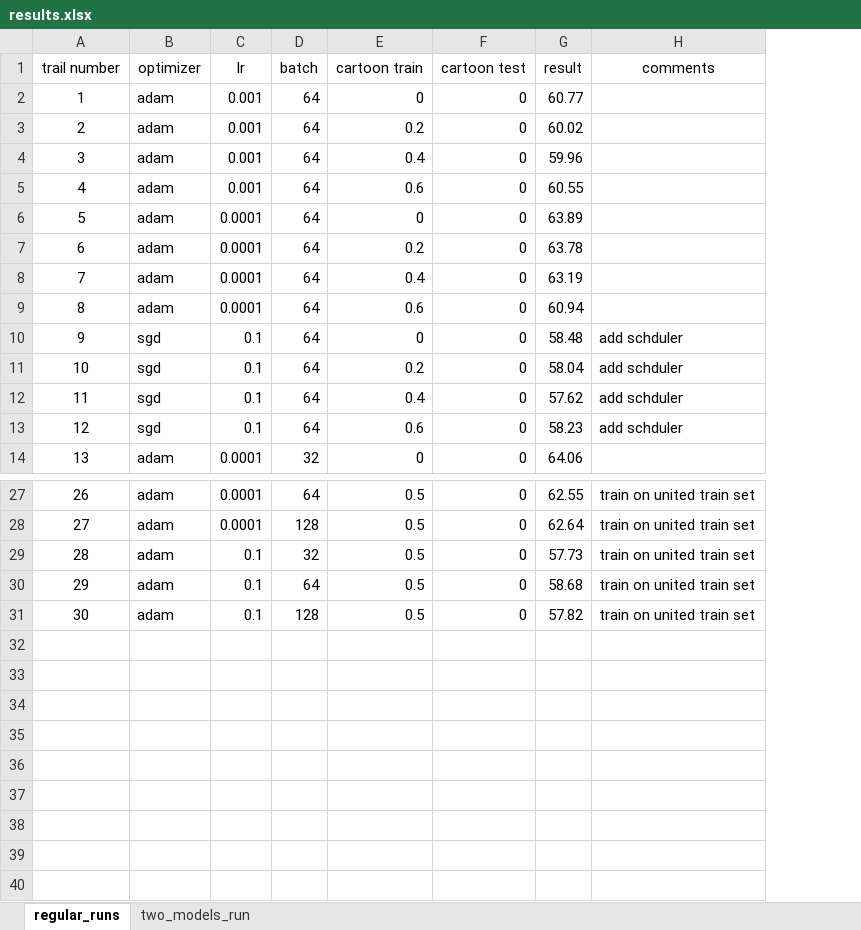
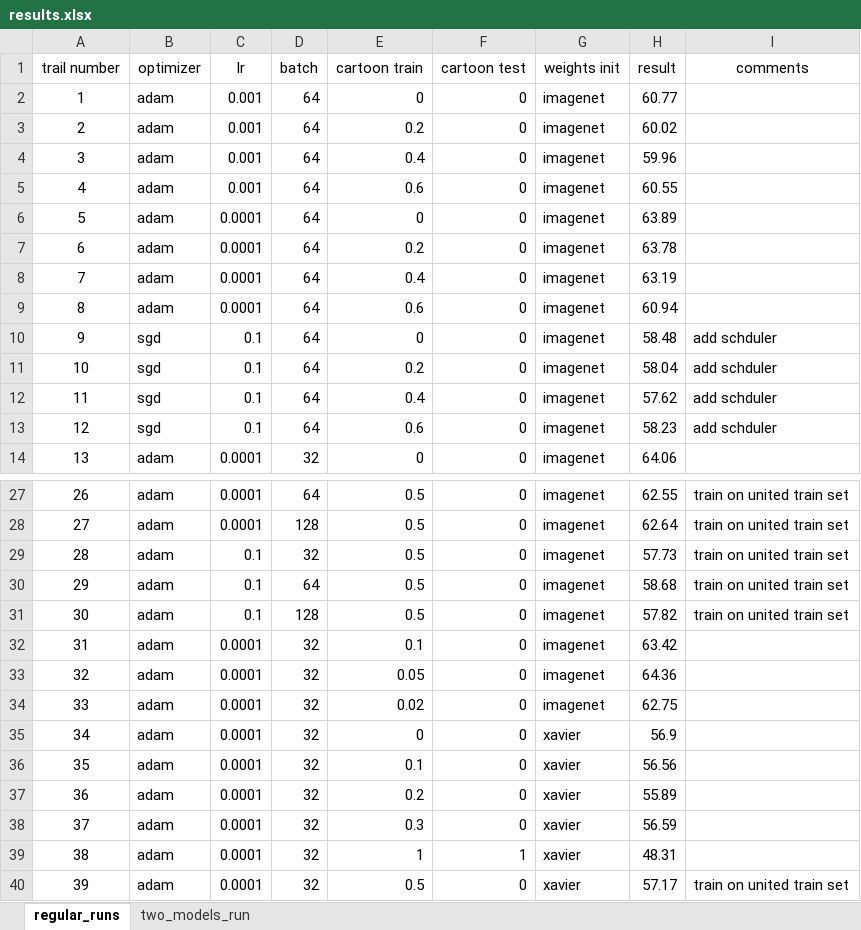
Before and after one commit to harel147/Cartoonify, an Excel workbook: results.xlsx, sheet regular_runs, drawn as a sheet; only a part is shown, gaps mark what is left out; values as stored, in another font and other column widths than the file's, no borders; the diff names each change by its address in the sheet, - before the commit and + after, or states it on an @@ line.

```diff
--- a/results.xlsx (sheet regular_runs)
+++ b/results.xlsx (sheet regular_runs)
+column G (weights init), rows 2-14: all imagenet; rows 27-31: all imagenet
+row 32: 31 | adam | 0.0001 | 32 | 0.1 | 0 | imagenet | 63.42
+row 33: 32 | adam | 0.0001 | 32 | 0.05 | 0 | imagenet | 64.36
+row 34: 33 | adam | 0.0001 | 32 | 0.02 | 0 | imagenet | 62.75
+row 35: 34 | adam | 0.0001 | 32 | 0 | 0 | xavier | 56.9
+row 36: 35 | adam | 0.0001 | 32 | 0.1 | 0 | xavier | 56.56
+row 37: 36 | adam | 0.0001 | 32 | 0.2 | 0 | xavier | 55.89
+row 38: 37 | adam | 0.0001 | 32 | 0.3 | 0 | xavier | 56.59
+row 39: 38 | adam | 0.0001 | 32 | 1 | 1 | xavier | 48.31
+row 40: 39 | adam | 0.0001 | 32 | 0.5 | 0 | xavier | 57.17 | train on united train set
```
Also changed, not shown: 1 other file.
